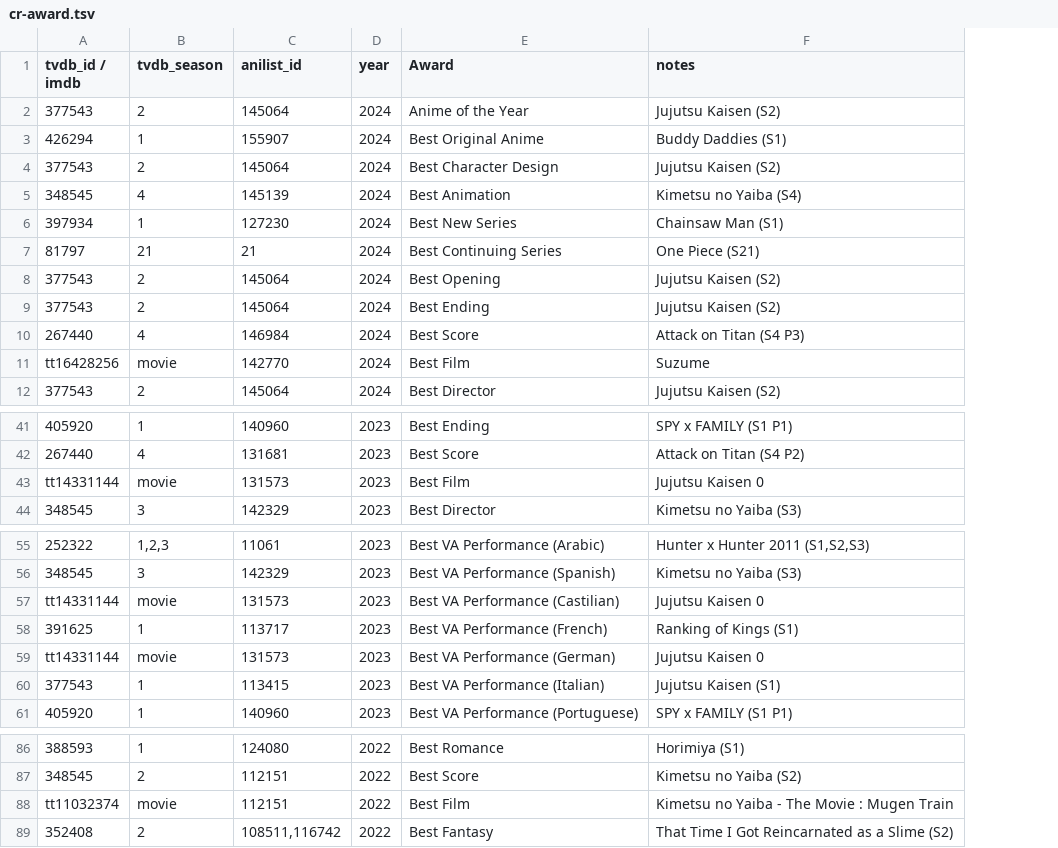
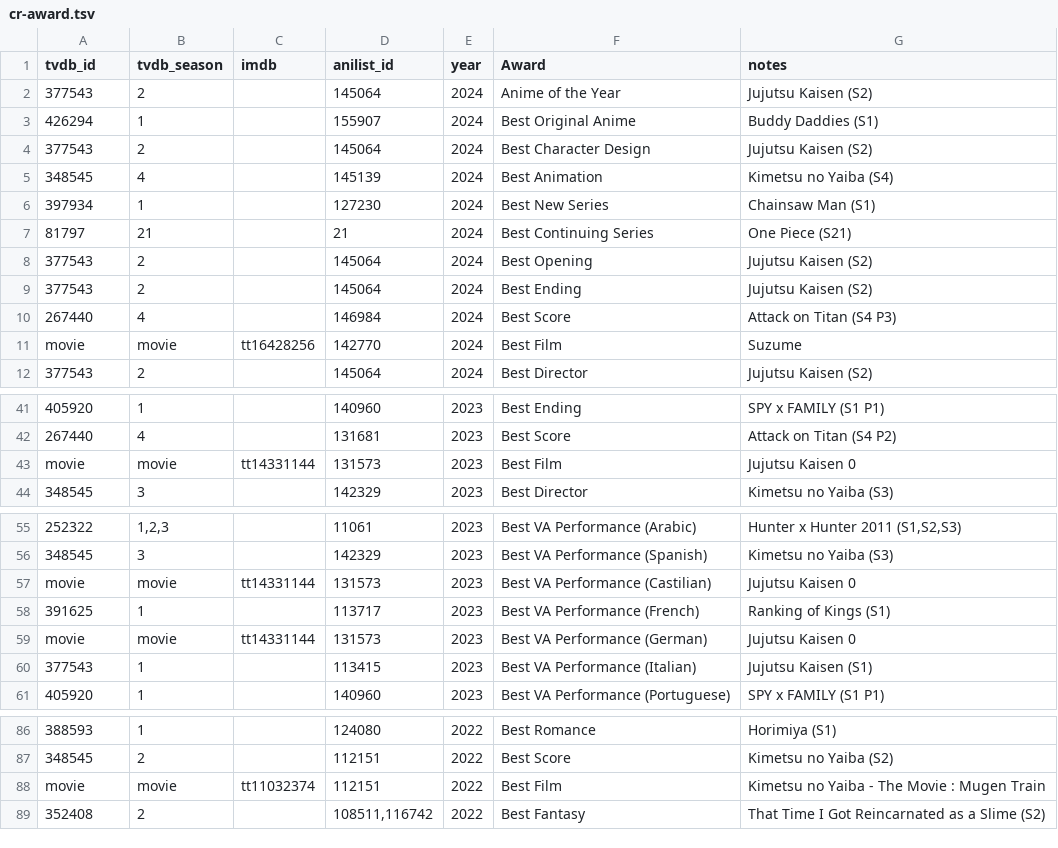
Before and after one commit to Arial-Z/Animes-ID, a TSV file: cr-award/cr-award.tsv, drawn as a sheet; only a part is shown, gaps mark what is left out; the diff covers the shown part only; the diff names each change by its address in the sheet, - before the commit and + after, or states it on an @@ line.

Commit message:
Add imdb

```diff
--- a/cr-award/cr-award.tsv
+++ b/cr-award/cr-award.tsv
+column C (imdb), row 11: tt16428256; row 43: tt14331144; rows 57-59: tt14331144 |  | tt14331144; row 88: tt11032374
-A1: tvdb_id / imdb
+A1: tvdb_id
-A11 (tvdb_id): tt16428256
+A11 (tvdb_id): movie
-A43 (tvdb_id): tt14331144
+A43 (tvdb_id): movie
-A57 (tvdb_id): tt14331144
+A57 (tvdb_id): movie
-A59 (tvdb_id): tt14331144
+A59 (tvdb_id): movie
-A88 (tvdb_id): tt11032374
+A88 (tvdb_id): movie
```
Also changed, not shown: 2 edited cells elsewhere in this file.
